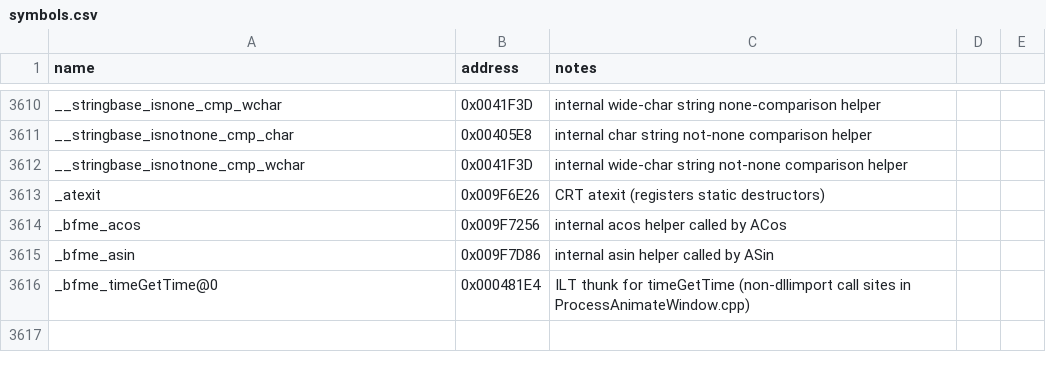
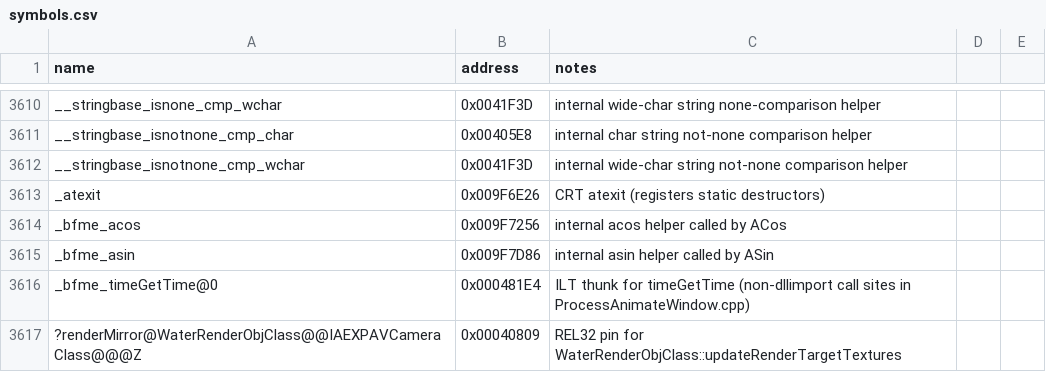
Before and after one commit to Doble-K/Open-BFME-1, a CSV file: reverse/symbols.csv, drawn as a sheet; only a part is shown, gaps mark what is left out; the diff names each change by its address in the sheet, - before the commit and + after, or states it on an @@ line.

Commit message:
Luna Open-BFME4 convert water render target update

```diff
--- a/reverse/symbols.csv
+++ b/reverse/symbols.csv
+row 3617: ?renderMirror@WaterRenderObjClass@@IAEXPAVCameraClass@@@Z | 0x00040809 | REL32 pin for WaterRenderObjClass::updateRenderTargetTextures
```
Also changed, not shown: 3 other files.
